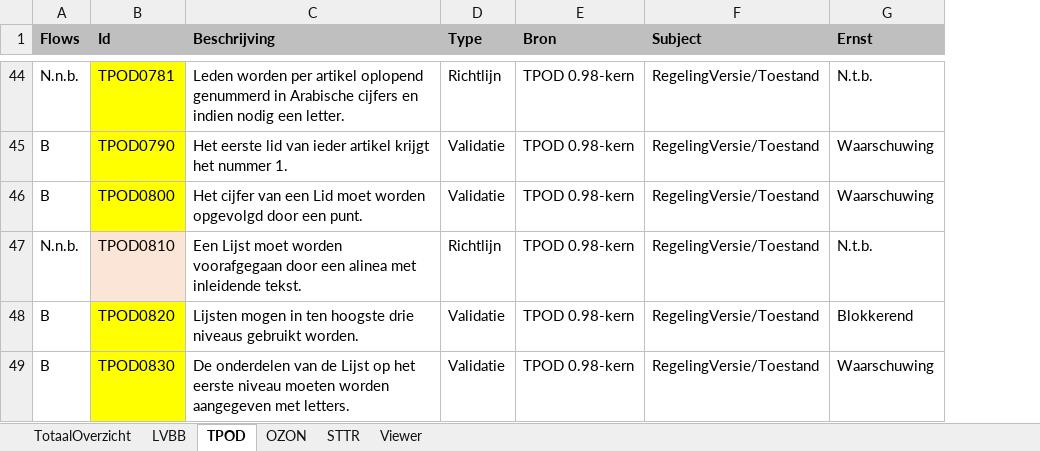
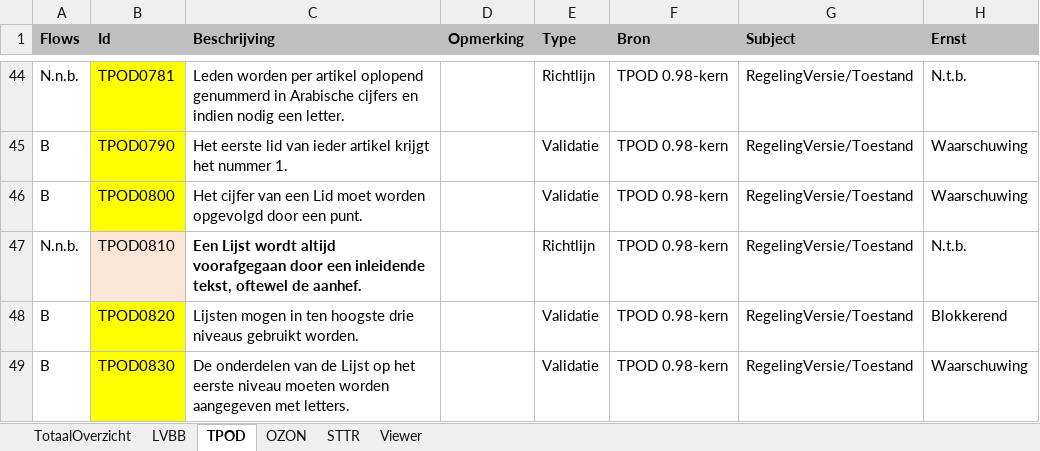
Before and after one commit to Geonovum/xml_schematron, an Excel workbook: 0.98-3-Validatie-_en_conformiteitsregels_TPOD/documenten/Validatie-en-Conformiteitsregels Totaal v0.9.xlsx, sheet TPOD, drawn as a sheet; only a part is shown, gaps mark what is left out; values as stored, in another font and other column widths than the file's, no borders; conditional formats not drawn; the diff covers the shown part only; the diff names each change by its address in the sheet, - before the commit and + after, or states it on an @@ line.

```diff
--- a/0.98-3-Validatie-_en_conformiteitsregels_TPOD/documenten/Validatie-en-Conformiteitsregels Totaal v0.9.xlsx (sheet TPOD)
+++ b/0.98-3-Validatie-_en_conformiteitsregels_TPOD/documenten/Validatie-en-Conformiteitsregels Totaal v0.9.xlsx (sheet TPOD)
+column D (Opmerking), empty
-C47 (Beschrijving): Een Lijst moet worden voorafgegaan door een alinea met inleidende tekst.
+C47 (Beschrijving): Een Lijst wordt altijd voorafgegaan door een inleidende tekst, oftewel de aanhef.
-C47 bold: off
+C47 bold: on
```
Also changed, not shown: 2 removed rows, 12 edited cells and cell formats elsewhere in this sheet.
